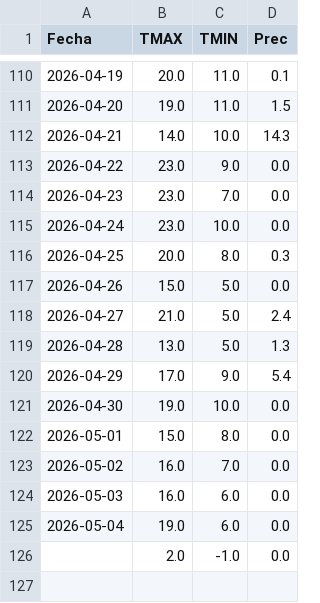
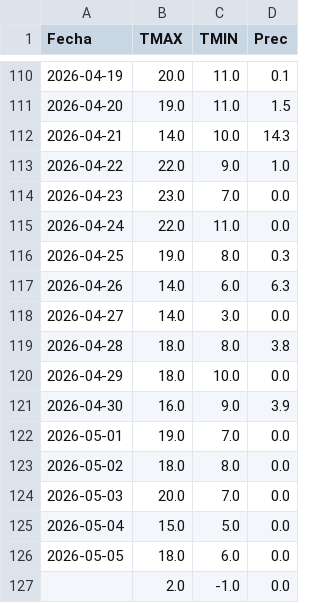
Before and after one commit to PREDWEEM/lolium_sanpedro2026, a CSV file: meteo_daily.csv, drawn as a sheet; only a part is shown, gaps mark what is left out.

```diff
--- a/meteo_daily.csv
+++ b/meteo_daily.csv
@@ -112,15 +112,16 @@ Fecha,TMAX,TMIN,Prec
 2026-04-21,14.0,10.0,14.3
-2026-04-22,23.0,9.0,0.0
+2026-04-22,22.0,9.0,1.0
 2026-04-23,23.0,7.0,0.0
-2026-04-24,23.0,10.0,0.0
-2026-04-25,20.0,8.0,0.3
-2026-04-26,15.0,5.0,0.0
-2026-04-27,21.0,5.0,2.4
-2026-04-28,13.0,5.0,1.3
-2026-04-29,17.0,9.0,5.4
-2026-04-30,19.0,10.0,0.0
-2026-05-01,15.0,8.0,0.0
-2026-05-02,16.0,7.0,0.0
-2026-05-03,16.0,6.0,0.0
-2026-05-04,19.0,6.0,0.0
+2026-04-24,22.0,11.0,0.0
+2026-04-25,19.0,8.0,0.3
+2026-04-26,14.0,6.0,6.3
+2026-04-27,14.0,3.0,0.0
+2026-04-28,18.0,8.0,3.8
+2026-04-29,18.0,10.0,0.0
+2026-04-30,16.0,9.0,3.9
+2026-05-01,19.0,7.0,0.0
+2026-05-02,18.0,8.0,0.0
+2026-05-03,20.0,7.0,0.0
+2026-05-04,15.0,5.0,0.0
+2026-05-05,18.0,6.0,0.0
 ,2.0,-1.0,0.0
```
